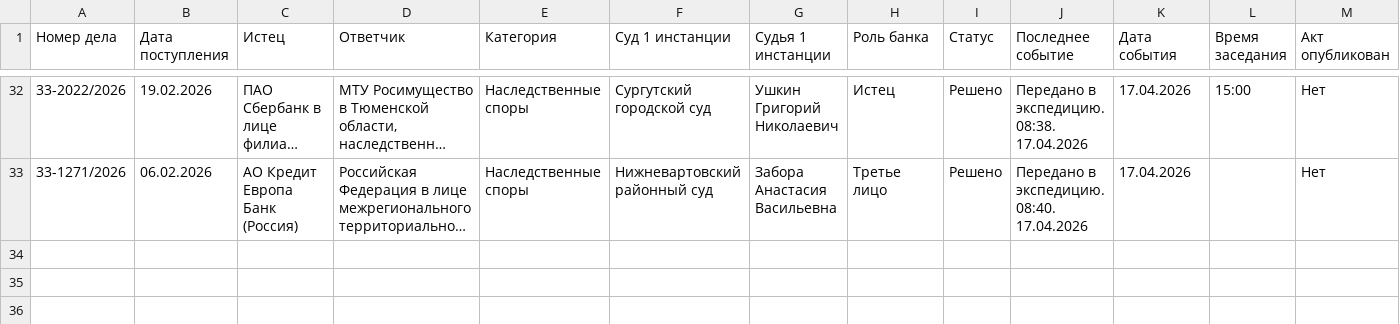
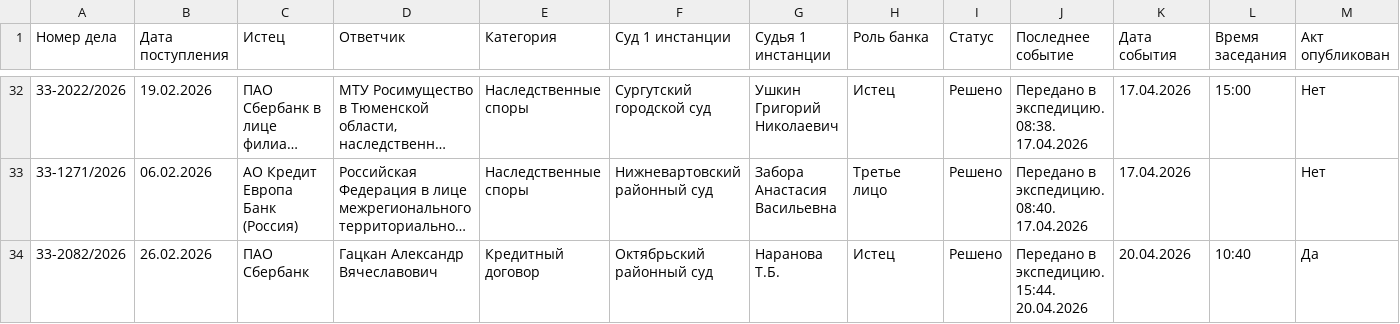
Before and after one commit to SelivanovAS/dashboard, a CSV file: data/sberbank_cases_archive.csv, drawn as a sheet; only a part is shown, gaps mark what is left out; long unchanged cells end in …; rows hold the shown columns only; the diff names each change by its address in the sheet, - before the commit and + after, or states it on an @@ line.

```diff
--- a/data/sberbank_cases_archive.csv
+++ b/data/sberbank_cases_archive.csv
+row 34: 33-2082/2026 | 26.02.2026 | ПАО Сбербанк | Гацкан Александр Вячеславович | Кредитный договор | Октябрьский районный суд | Наранова Т.Б. | Истец | Решено | Передано в экспедицию. 15:44. 20.04.2026 | 20.04.2026 | 10:40 | Да
```
Also changed, not shown: data/sberbank_cases.csv, 4 other files.
